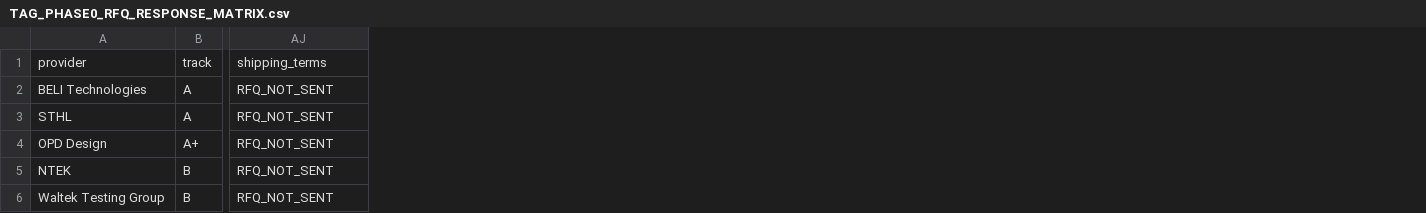
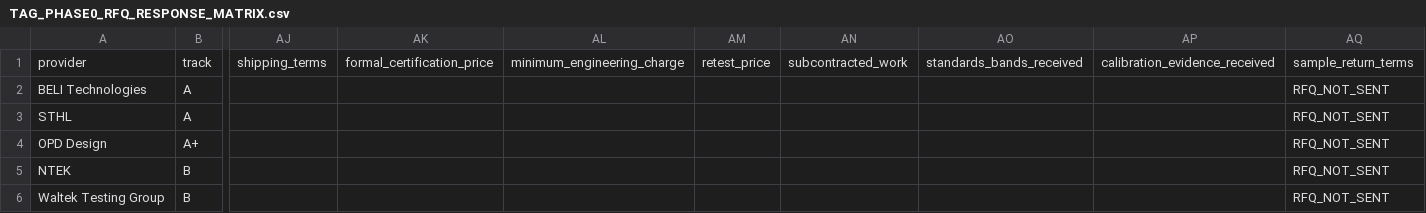
Before and after one commit to CedricxM/EMOPET, a CSV file: docs/industrial/tag_labs/TAG_PHASE0_RFQ_RESPONSE_MATRIX.csv, drawn as a sheet; only a part is shown, gaps mark what is left out; addresses are those after the commit; the diff names each change by its address in the sheet, - before the commit and + after, or states it on an @@ line.

Commit message:
docs(tag): extend RFQ comparison fields

```diff
--- a/docs/industrial/tag_labs/TAG_PHASE0_RFQ_RESPONSE_MATRIX.csv
+++ b/docs/industrial/tag_labs/TAG_PHASE0_RFQ_RESPONSE_MATRIX.csv
+column AJ, row 1: shipping_terms
+column AK, row 1: formal_certification_price
+column AL, row 1: minimum_engineering_charge
+column AM, row 1: retest_price
+column AN, row 1: subcontracted_work
+column AO, row 1: standards_bands_received
+column AP, row 1: calibration_evidence_received
-AQ1: shipping_terms
+AQ1: sample_return_terms
```
